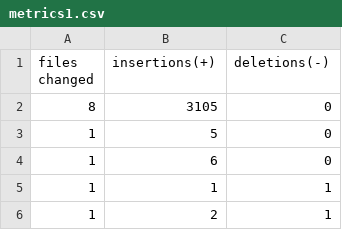
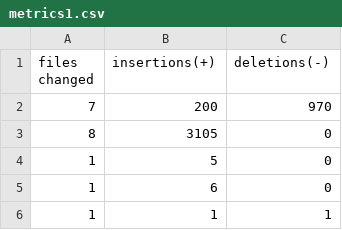
Before and after one commit to yusufsn/local-repo, a CSV file: analyze/metrics1.csv, drawn as a sheet; only a part is shown; the shorter side is filled out with more unchanged rows; the diff names each change by its address in the sheet, - before the commit and + after, or states it on an @@ line.

Commit message:
modified all files in directory analyze

```diff
--- a/analyze/metrics1.csv
+++ b/analyze/metrics1.csv
+row 2: 7 | 200 | 970
```
Also changed, not shown: analyze/metrics2.csv, analyze/metrics3.csv, 6 other files.
